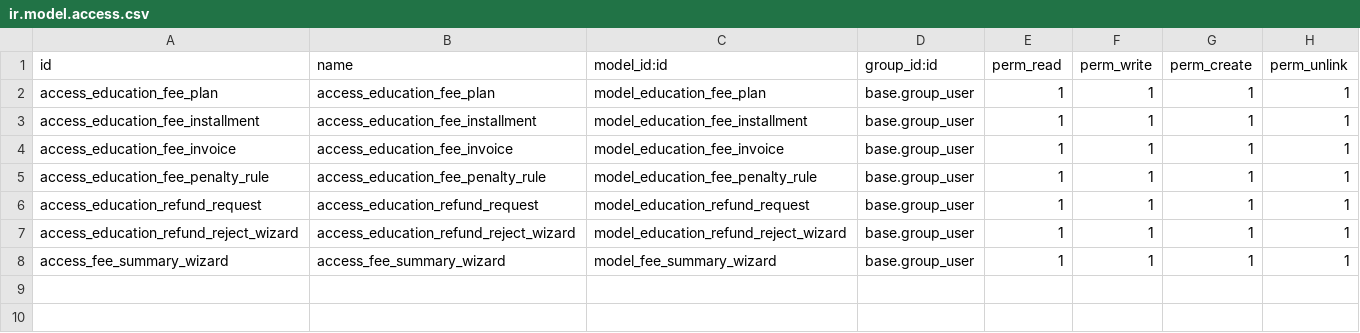
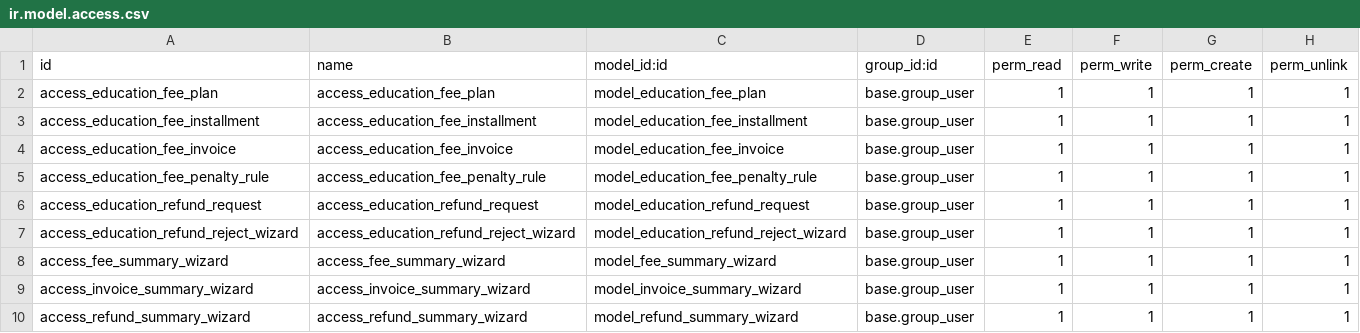
Before and after one commit to hajajcybro/EducationalERP, a CSV file: education_financial_management/security/ir.model.access.csv, drawn as a sheet; the diff names each change by its address in the sheet, - before the commit and + after, or states it on an @@ line.

```diff
--- a/education_financial_management/security/ir.model.access.csv
+++ b/education_financial_management/security/ir.model.access.csv
+row 9: access_invoice_summary_wizard | access_invoice_summary_wizard | model_invoice_summary_wizard | base.group_user | 1 | 1 | 1 | 1
+row 10: access_refund_summary_wizard | access_refund_summary_wizard | model_refund_summary_wizard | base.group_user | 1 | 1 | 1 | 1
```
Also changed, not shown: 18 other files.
